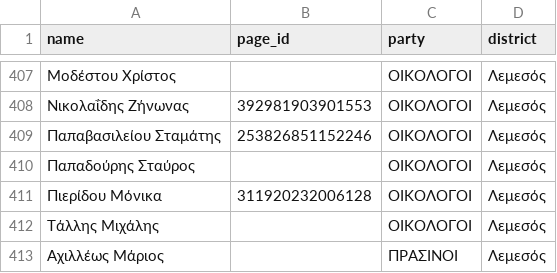
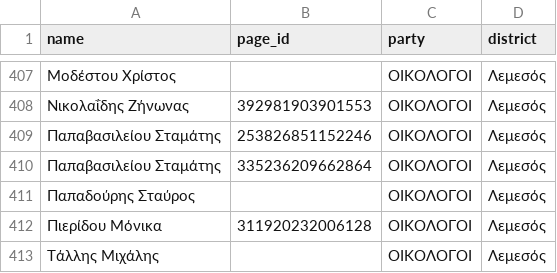
Before and after one commit to militzis/malta-ads-monitor, a CSV file: candidates.csv, drawn as a sheet; only a part is shown, gaps mark what is left out; the shorter side is filled out with more unchanged rows; the diff names each change by its address in the sheet, - before the commit and + after, or states it on an @@ line.

```diff
--- a/candidates.csv
+++ b/candidates.csv
+row 410: Παπαβασιλείου Σταμάτης | 335236209662864 | ΟΙΚΟΛΟΓΟΙ | Λεμεσός
```
